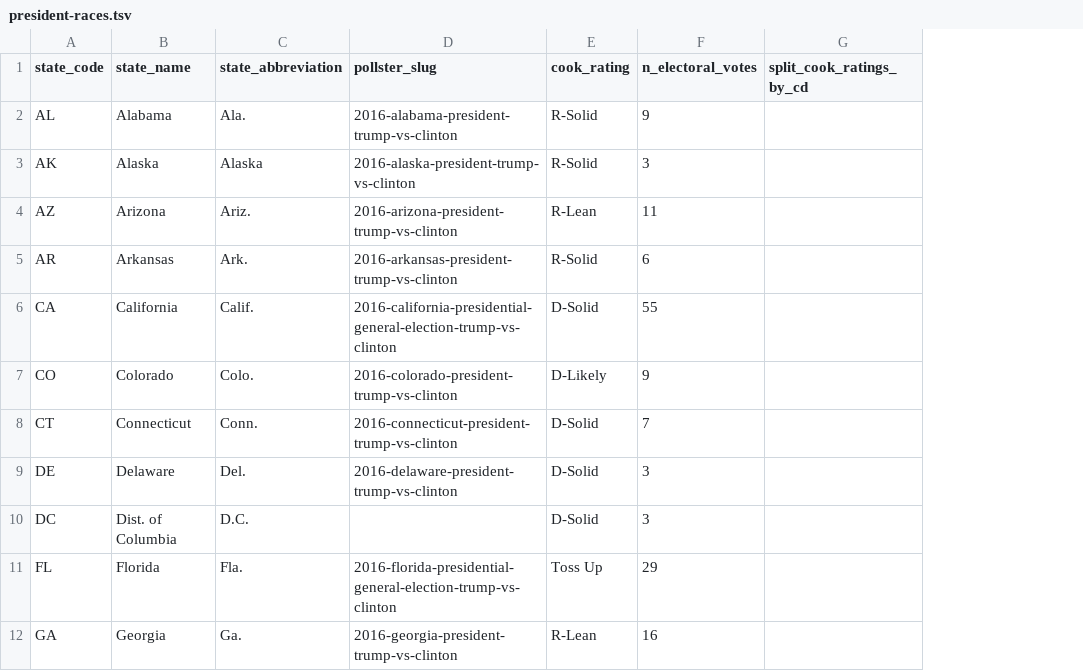
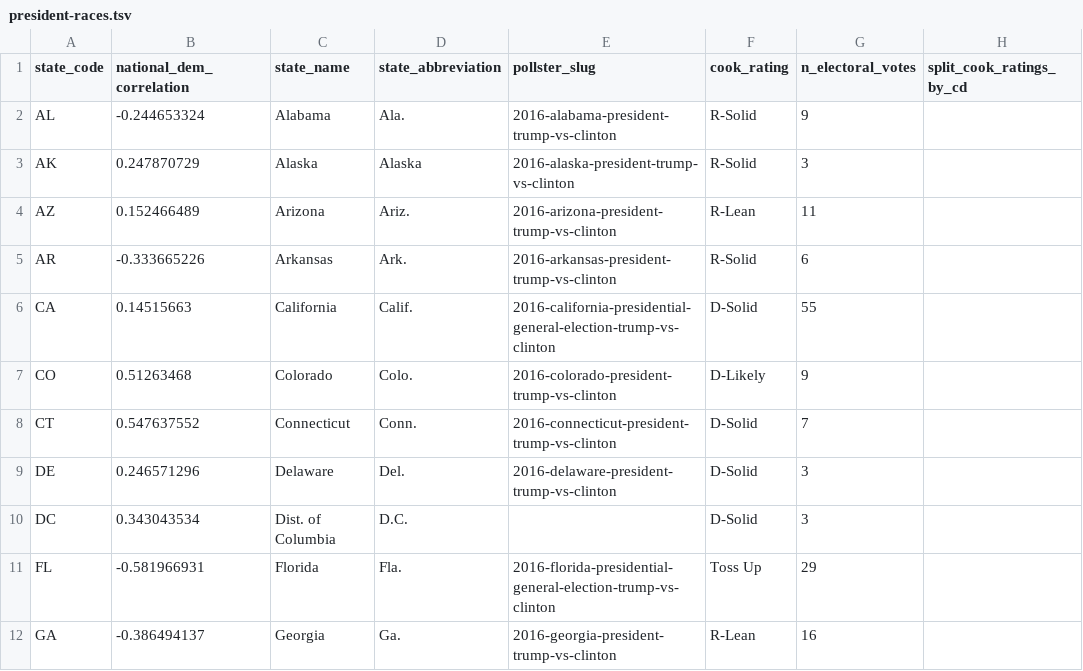
Before and after one commit to huffpostdata/predictions-2016, a TSV file: data/sheets/input/president-races.tsv, drawn as a sheet; only a part is shown; the diff names each change by its address in the sheet, - before the commit and + after, or states it on an @@ line.

Commit message:
Build all-states: everything but the vote count

```diff
--- a/data/sheets/input/president-races.tsv
+++ b/data/sheets/input/president-races.tsv
+column B (national_dem_correlation), rows 2-12: -0.244653324 | 0.247870729 | 0.152466489 | -0.333665226 | 0.14515663 | 0.51263468 | 0.547637552 | 0.246571296 | 0.343043534 | -0.581966931 | -0.386494137
```
Also changed, not shown: 2 other files.
